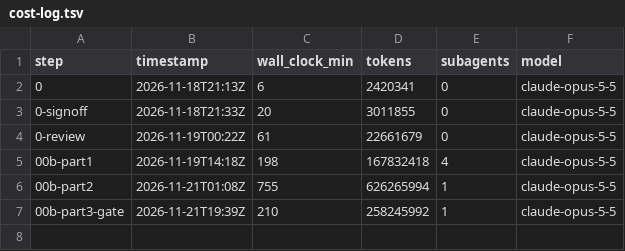
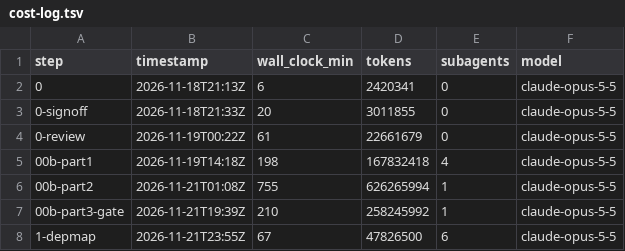
Before and after one commit to nevkontakte/microblog.go, a TSV file: migration/cost-log.tsv, drawn as a sheet; the diff names each change by its address in the sheet, - before the commit and + after, or states it on an @@ line.

```diff
--- a/migration/cost-log.tsv
+++ b/migration/cost-log.tsv
+row 8: 1-depmap | 2026-11-21T23:55Z | 67 | 47826500 | 6 | claude-opus-5-5
```
Also changed, not shown: 13 other files.
